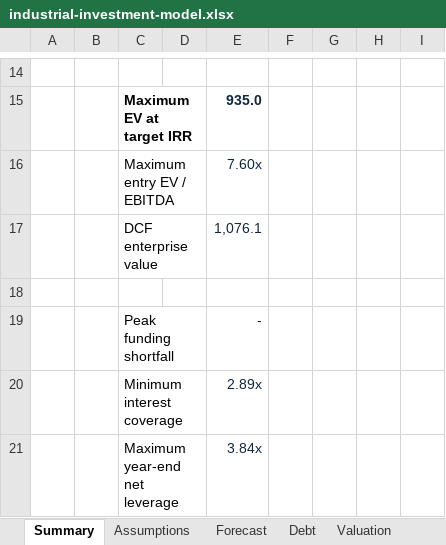
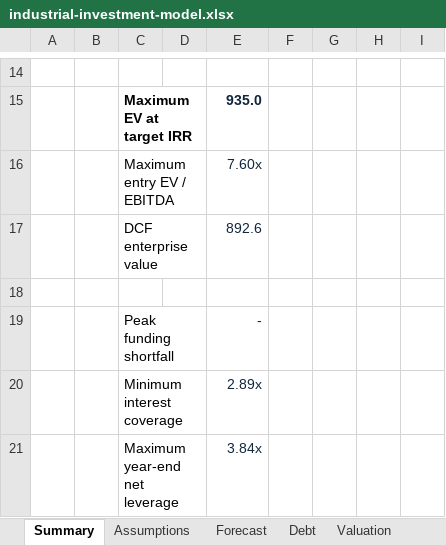
Before and after one commit to Adam-Skarre/adamskarre.com, an Excel workbook: finance/downloads/industrial-investment-model.xlsx, sheet Summary, drawn as a sheet; only a part is shown, gaps mark what is left out; values as stored, in another font and other column widths than the file's, no borders; the diff names each change by its address in the sheet, - before the commit and + after, or states it on an @@ line.

```diff
--- a/finance/downloads/industrial-investment-model.xlsx (sheet Summary)
+++ b/finance/downloads/industrial-investment-model.xlsx (sheet Summary)
-E17: 1,076.1
+E17: 892.6
```
Also changed, not shown: sheet Valuation, sheet Inputs, sheet Assumptions, sheet Company Screen, sheet Debt, sheet Forecast, 15 other files.
